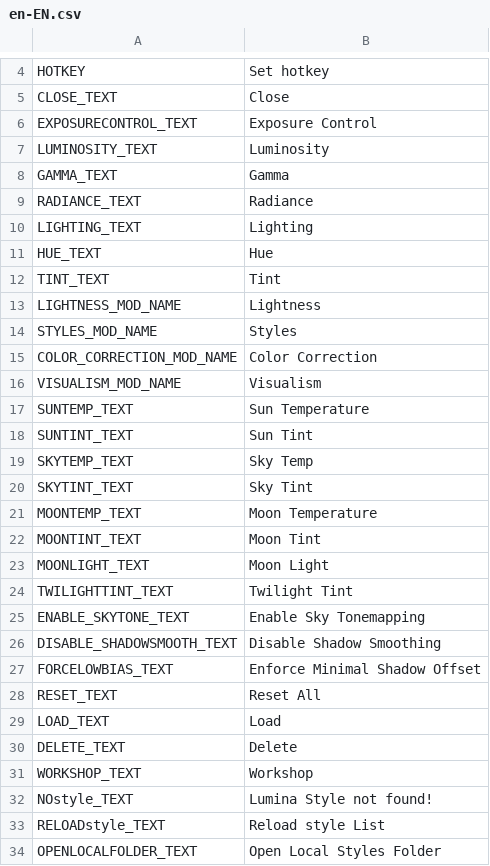
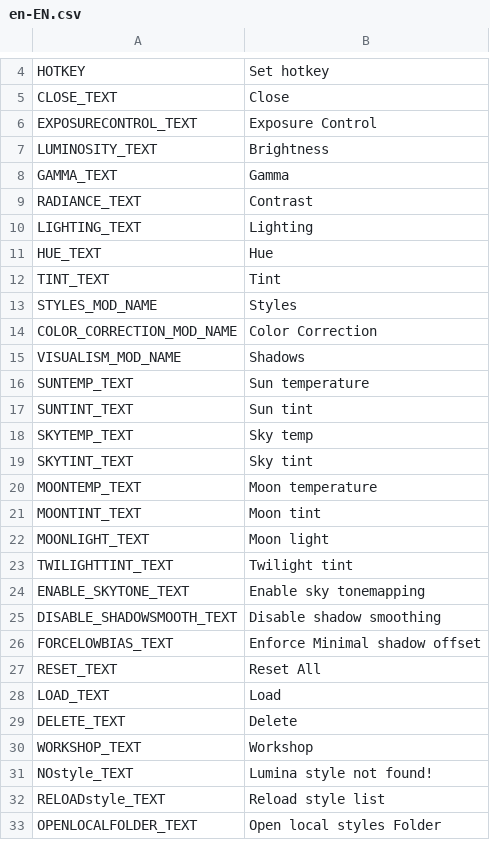
Before and after one commit to NyokoDev/Lumina, a CSV file: Ultimate Eyecandy/Translations/en-EN.csv, drawn as a sheet; only a part is shown, gaps mark what is left out; the diff covers the shown part only.

```diff
--- a/Ultimate Eyecandy/Translations/en-EN.csv
+++ b/Ultimate Eyecandy/Translations/en-EN.csv
@@ -6,5 +6,5 @@ CLOSE_TEXT,Close
 EXPOSURECONTROL_TEXT,Exposure Control
-LUMINOSITY_TEXT,Luminosity
+LUMINOSITY_TEXT,Brightness
 GAMMA_TEXT,Gamma
-RADIANCE_TEXT,Radiance
+RADIANCE_TEXT,Contrast
 LIGHTING_TEXT,Lighting
@@ -12,17 +12,16 @@ HUE_TEXT,Hue
 TINT_TEXT,Tint
-LIGHTNESS_MOD_NAME,Lightness
 STYLES_MOD_NAME,Styles
 COLOR_CORRECTION_MOD_NAME,Color Correction
-VISUALISM_MOD_NAME,Visualism
-SUNTEMP_TEXT,Sun Temperature
-SUNTINT_TEXT,Sun Tint
-SKYTEMP_TEXT,Sky Temp
-SKYTINT_TEXT,Sky Tint
-MOONTEMP_TEXT,Moon Temperature
-MOONTINT_TEXT,Moon Tint
-MOONLIGHT_TEXT,Moon Light
-TWILIGHTTINT_TEXT,Twilight Tint
-ENABLE_SKYTONE_TEXT,Enable Sky Tonemapping
-DISABLE_SHADOWSMOOTH_TEXT,Disable Shadow Smoothing
-FORCELOWBIAS_TEXT,Enforce Minimal Shadow Offset
+VISUALISM_MOD_NAME,Shadows
+SUNTEMP_TEXT,Sun temperature
+SUNTINT_TEXT,Sun tint
+SKYTEMP_TEXT,Sky temp
+SKYTINT_TEXT,Sky tint
+MOONTEMP_TEXT,Moon temperature
+MOONTINT_TEXT,Moon tint
+MOONLIGHT_TEXT,Moon light
+TWILIGHTTINT_TEXT,Twilight tint
+ENABLE_SKYTONE_TEXT,Enable sky tonemapping
+DISABLE_SHADOWSMOOTH_TEXT,Disable shadow smoothing
+FORCELOWBIAS_TEXT,Enforce Minimal shadow offset
 RESET_TEXT,Reset All
@@ -31,4 +30,4 @@ DELETE_TEXT,Delete
 WORKSHOP_TEXT,Workshop
-NOstyle_TEXT,Lumina Style not found!
-RELOADstyle_TEXT,Reload style List
-OPENLOCALFOLDER_TEXT,Open Local Styles Folder
+NOstyle_TEXT,Lumina style not found!
+RELOADstyle_TEXT,Reload style list
+OPENLOCALFOLDER_TEXT,Open local styles Folder
```
Also changed, not shown: 3 edited cells elsewhere in this file, 10 other files.
